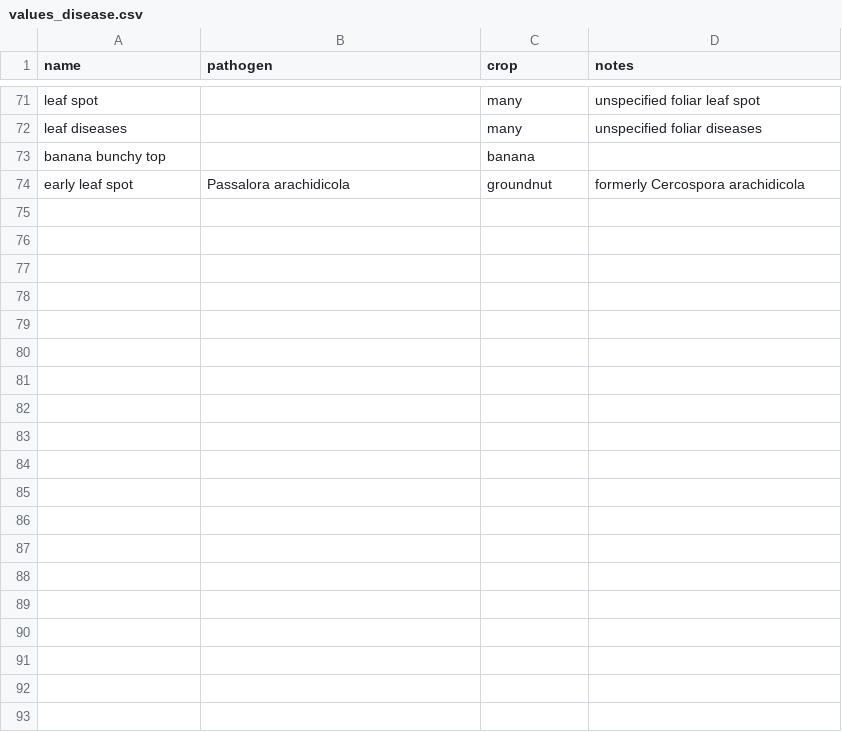
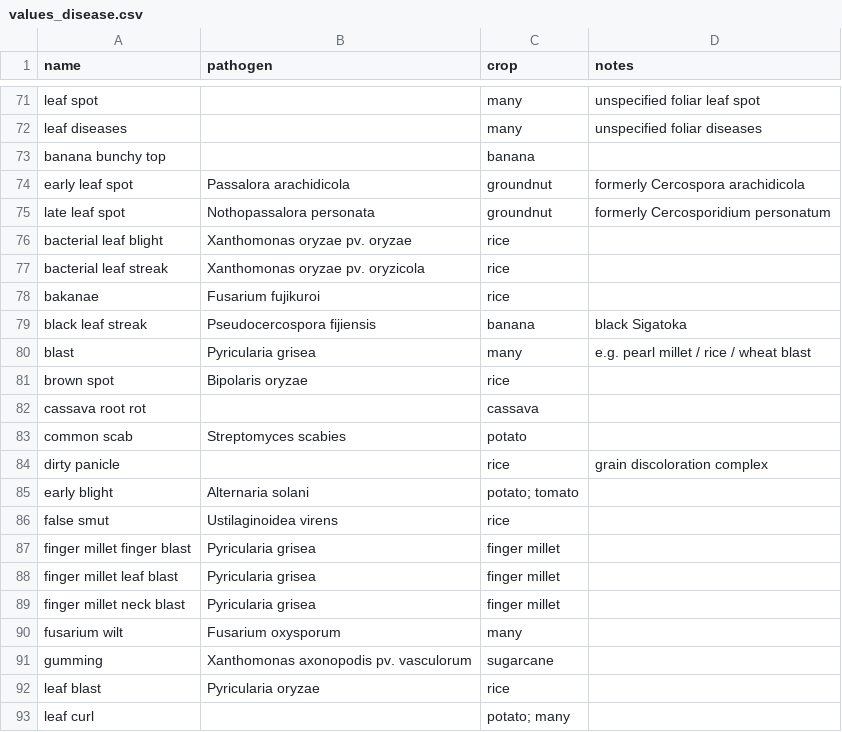
Before and after one commit to controvoc/terminag, a CSV file: values/values_disease.csv, drawn as a sheet; only a part is shown, gaps mark what is left out; the diff covers the shown part only; the diff names each change by its address in the sheet, - before the commit and + after, or states it on an @@ line.

```diff
--- a/values/values_disease.csv
+++ b/values/values_disease.csv
+row 75: late leaf spot | Nothopassalora personata | groundnut | formerly Cercosporidium personatum
+row 76: bacterial leaf blight | Xanthomonas oryzae pv. oryzae | rice
+row 77: bacterial leaf streak | Xanthomonas oryzae pv. oryzicola | rice
+row 78: bakanae | Fusarium fujikuroi | rice
+row 79: black leaf streak | Pseudocercospora fijiensis | banana | black Sigatoka
+row 80: blast | Pyricularia grisea | many | e.g. pearl millet / rice / wheat blast
+row 81: brown spot | Bipolaris oryzae | rice
+row 82: cassava root rot |  | cassava
+row 83: common scab | Streptomyces scabies | potato
+row 84: dirty panicle |  | rice | grain discoloration complex
+row 85: early blight | Alternaria solani | potato; tomato
+row 86: false smut | Ustilaginoidea virens | rice
+row 87: finger millet finger blast | Pyricularia grisea | finger millet
+row 88: finger millet leaf blast | Pyricularia grisea | finger millet
+row 89: finger millet neck blast | Pyricularia grisea | finger millet
+row 90: fusarium wilt | Fusarium oxysporum | many
+row 91: gumming | Xanthomonas axonopodis pv. vasculorum | sugarcane
+row 92: leaf blast | Pyricularia oryzae | rice
+row 93: leaf curl |  | potato; many
```
Also changed, not shown: 15 added rows elsewhere in this file, values/values_fungicides.csv, values/values_herbicides.csv, 3 other files.
